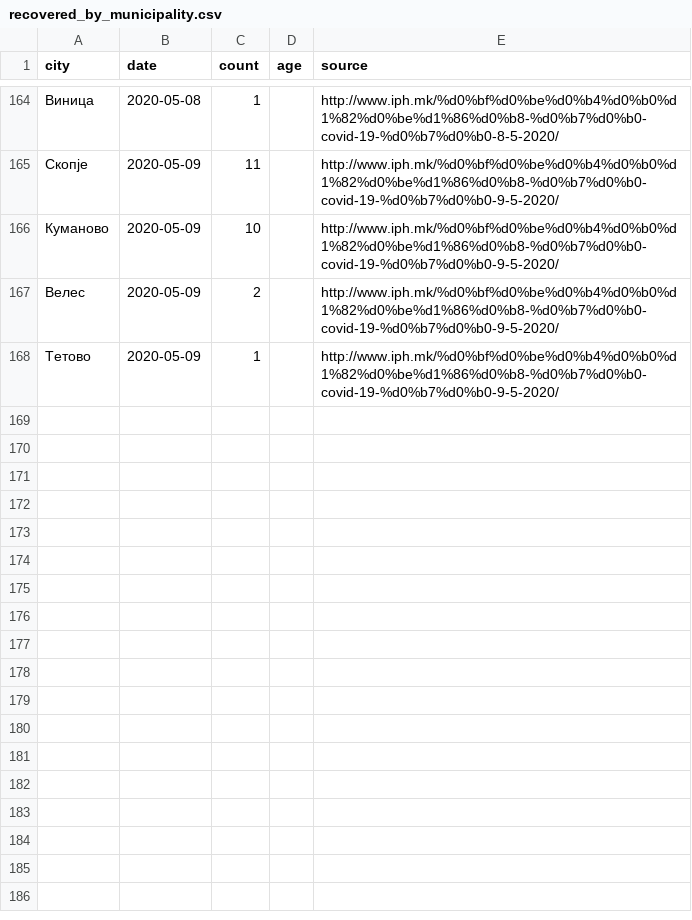
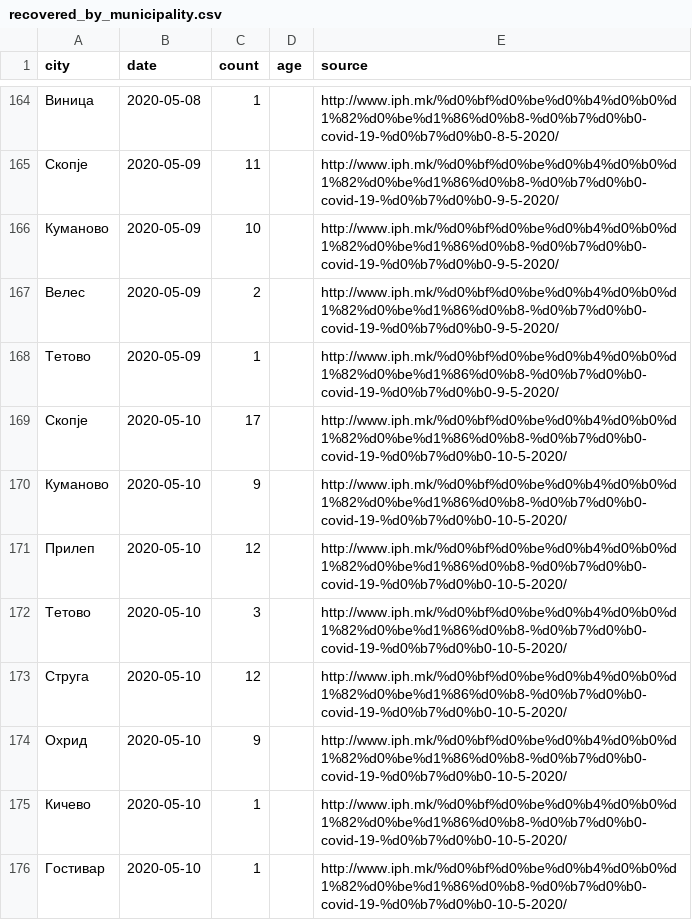
Before and after one commit to klupp/opendata, a CSV file: mk/covid19/datasets/recovered_by_municipality.csv, drawn as a sheet; only a part is shown, gaps mark what is left out; the diff names each change by its address in the sheet, - before the commit and + after, or states it on an @@ line.

Commit message:
update covid19 Tue 12 May 2020 12:34:44 PM CEST

```diff
--- a/mk/covid19/datasets/recovered_by_municipality.csv
+++ b/mk/covid19/datasets/recovered_by_municipality.csv
+row 169: Скопје | 2020-05-10 | 17 |  | http://www.iph.mk/%d0%bf%d0%be%d0%b4%d0%b0%d1%82%d0%be%d1%86%d0%b8-%d0%b7%d0%b0-covid-19-%d0%b7%d0%b0-10-5-2020/
+row 170: Куманово | 2020-05-10 | 9 |  | http://www.iph.mk/%d0%bf%d0%be%d0%b4%d0%b0%d1%82%d0%be%d1%86%d0%b8-%d0%b7%d0%b0-covid-19-%d0%b7%d0%b0-10-5-2020/
+row 171: Прилеп | 2020-05-10 | 12 |  | http://www.iph.mk/%d0%bf%d0%be%d0%b4%d0%b0%d1%82%d0%be%d1%86%d0%b8-%d0%b7%d0%b0-covid-19-%d0%b7%d0%b0-10-5-2020/
+row 172: Тетово | 2020-05-10 | 3 |  | http://www.iph.mk/%d0%bf%d0%be%d0%b4%d0%b0%d1%82%d0%be%d1%86%d0%b8-%d0%b7%d0%b0-covid-19-%d0%b7%d0%b0-10-5-2020/
+row 173: Струга | 2020-05-10 | 12 |  | http://www.iph.mk/%d0%bf%d0%be%d0%b4%d0%b0%d1%82%d0%be%d1%86%d0%b8-%d0%b7%d0%b0-covid-19-%d0%b7%d0%b0-10-5-2020/
+row 174: Охрид | 2020-05-10 | 9 |  | http://www.iph.mk/%d0%bf%d0%be%d0%b4%d0%b0%d1%82%d0%be%d1%86%d0%b8-%d0%b7%d0%b0-covid-19-%d0%b7%d0%b0-10-5-2020/
+row 175: Кичево | 2020-05-10 | 1 |  | http://www.iph.mk/%d0%bf%d0%be%d0%b4%d0%b0%d1%82%d0%be%d1%86%d0%b8-%d0%b7%d0%b0-covid-19-%d0%b7%d0%b0-10-5-2020/
+row 176: Гостивар | 2020-05-10 | 1 |  | http://www.iph.mk/%d0%bf%d0%be%d0%b4%d0%b0%d1%82%d0%be%d1%86%d0%b8-%d0%b7%d0%b0-covid-19-%d0%b7%d0%b0-10-5-2020/
```
Also changed, not shown: mk/covid19/datasets/infected_by_municipality.csv, mk/covid19/datasets/summary_by_municipality.csv, 2 other files.
